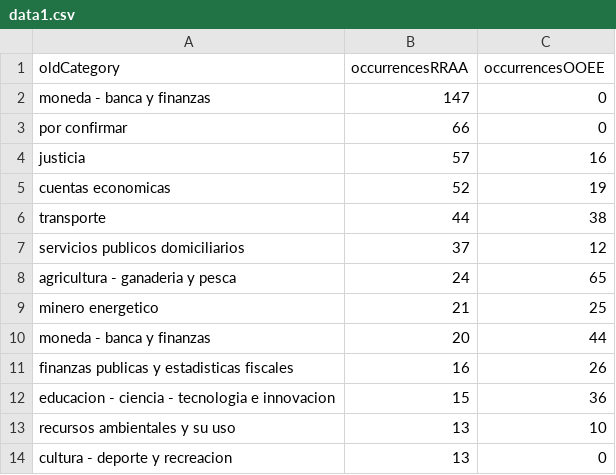
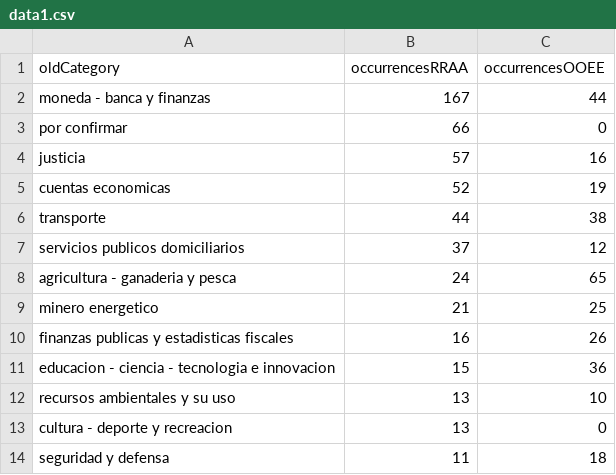
Before and after one commit to pierreraimbaud/DANEColombiaStatisticOperationsAdminRegisters, a CSV file: data/data1.csv, drawn as a sheet; only a part is shown; the shorter side is filled out with more unchanged rows.

Commit message:
Update data1.csv

```diff
--- a/data/data1.csv
+++ b/data/data1.csv
@@ -1,3 +1,3 @@
 oldCategory,occurrencesRRAA,occurrencesOOEE
-moneda -  banca y finanzas,147,0
+moneda -  banca y finanzas,167,44
 por confirmar,66,0
@@ -9,3 +9,2 @@ agricultura - ganaderia y pesca,24,65
 minero energetico,21,25
-moneda - banca y finanzas,20,44
 finanzas publicas y estadisticas fiscales,16,26
```
